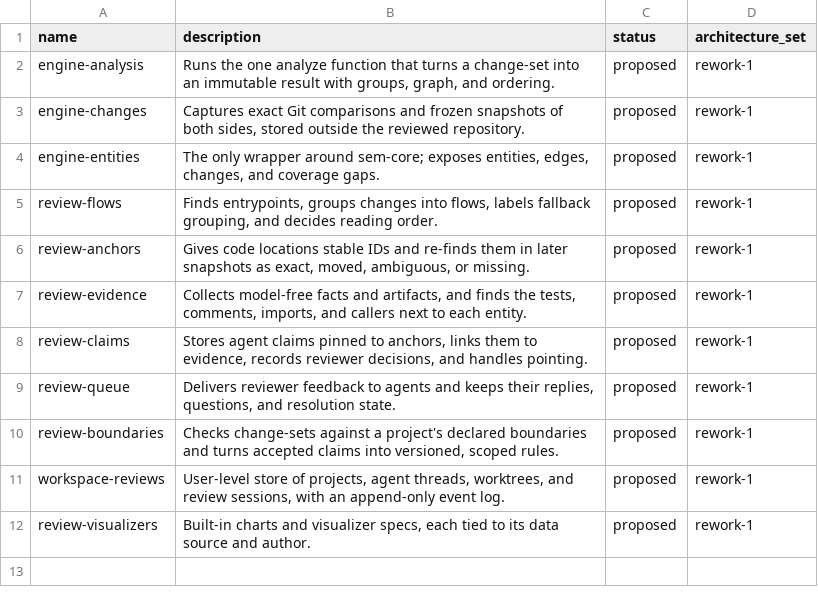
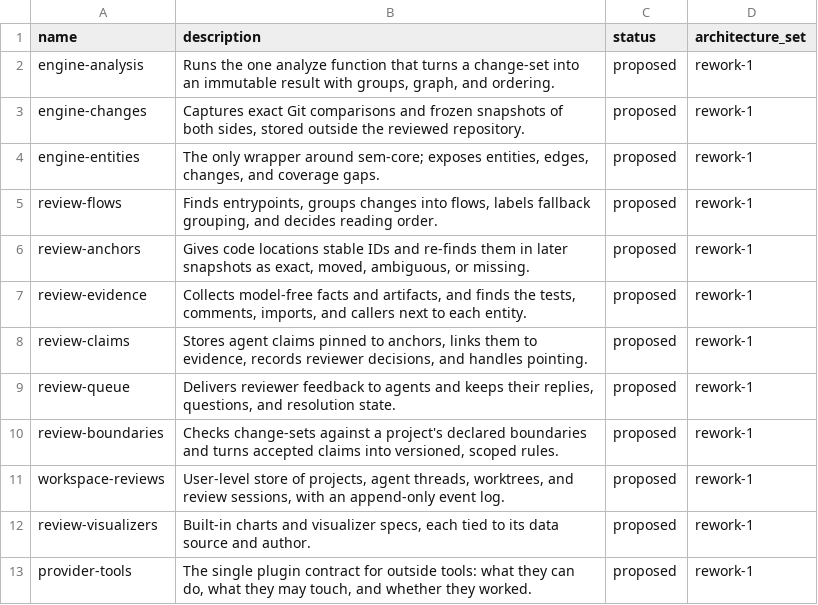
Before and after one commit to mikenrafter/diff-core, a CSV file: residual/components.csv, drawn as a sheet; the diff names each change by its address in the sheet, - before the commit and + after, or states it on an @@ line.

```diff
--- a/residual/components.csv
+++ b/residual/components.csv
+row 13: provider-tools | The single plugin contract for outside tools: what they can do, what they may touch, and whether they worked. | proposed | rework-1
```
Also changed, not shown: 2 other files.
